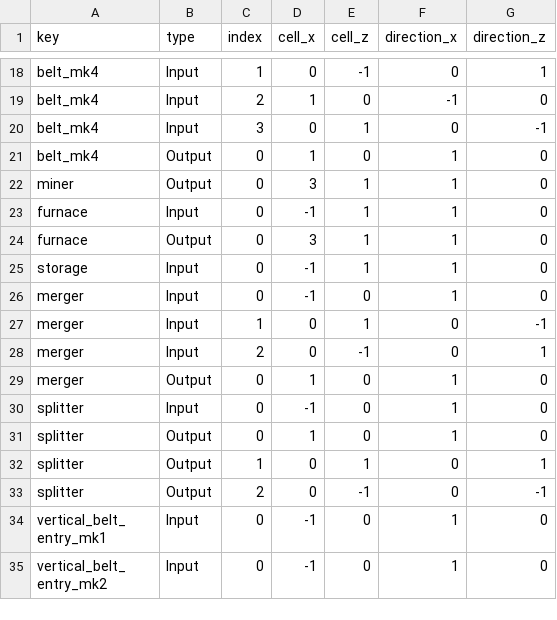
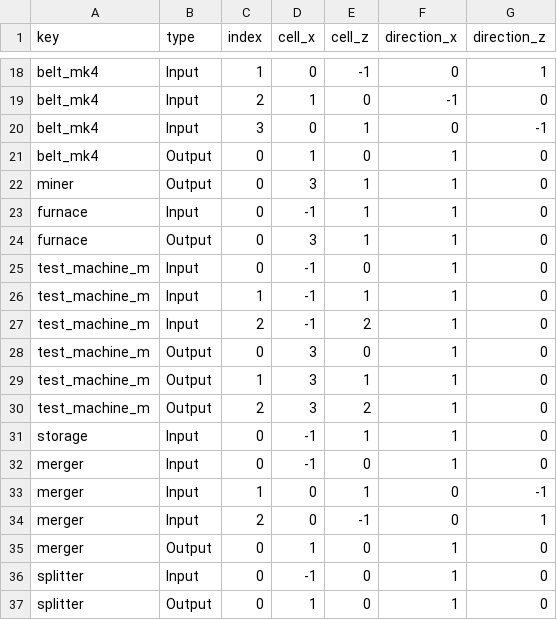
Before and after one commit to XiaoChen163/Factory-with-DOTS, a CSV file: Assets/Data/FactoryTables/buildings/building_ports.csv, drawn as a sheet; only a part is shown, gaps mark what is left out; the shorter side is filled out with more unchanged rows; the diff names each change by its address in the sheet, - before the commit and + after, or states it on an @@ line.

```diff
--- a/Assets/Data/FactoryTables/buildings/building_ports.csv
+++ b/Assets/Data/FactoryTables/buildings/building_ports.csv
+row 25: test_machine_m | Input | 0 | -1 | 0 | 1 | 0
+row 26: test_machine_m | Input | 1 | -1 | 1 | 1 | 0
+row 27: test_machine_m | Input | 2 | -1 | 2 | 1 | 0
+row 28: test_machine_m | Output | 0 | 3 | 0 | 1 | 0
+row 29: test_machine_m | Output | 1 | 3 | 1 | 1 | 0
+row 30: test_machine_m | Output | 2 | 3 | 2 | 1 | 0
```
Also changed, not shown: Assets/Data/FactoryTables/buildings/building_names.csv, Assets/Data/FactoryTables/buildings/building_presentation.csv, 34 other files.
